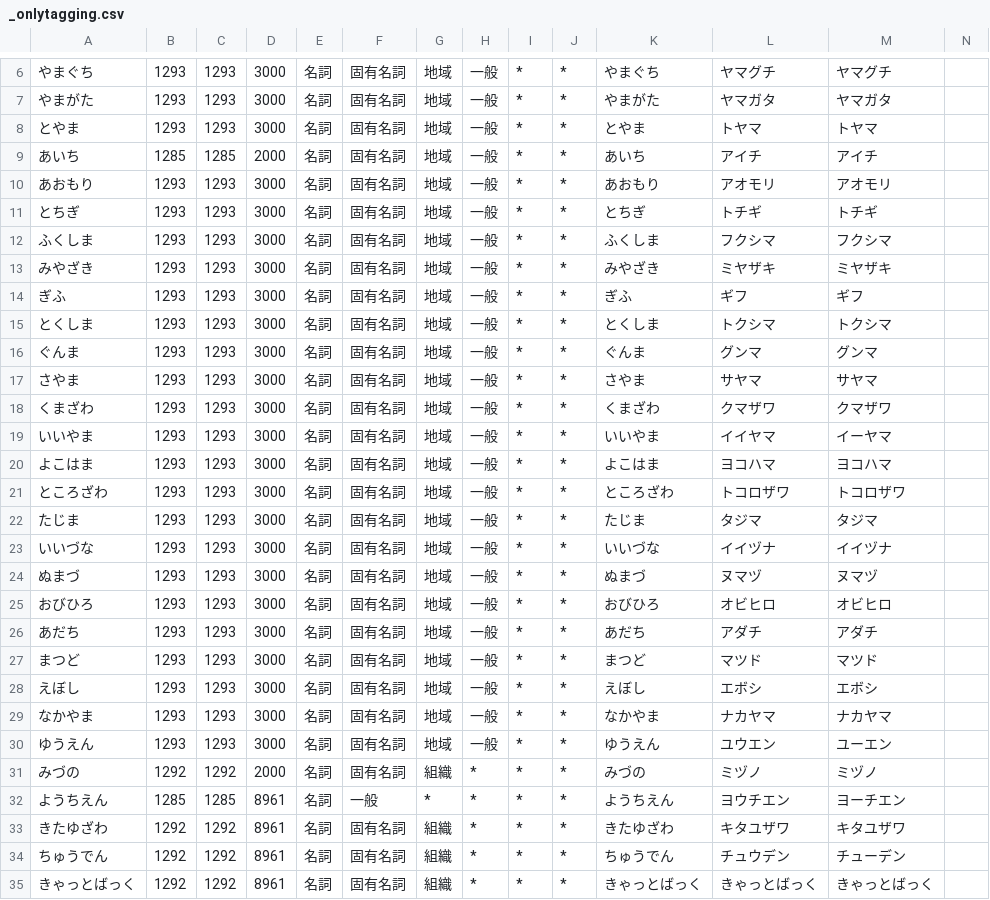
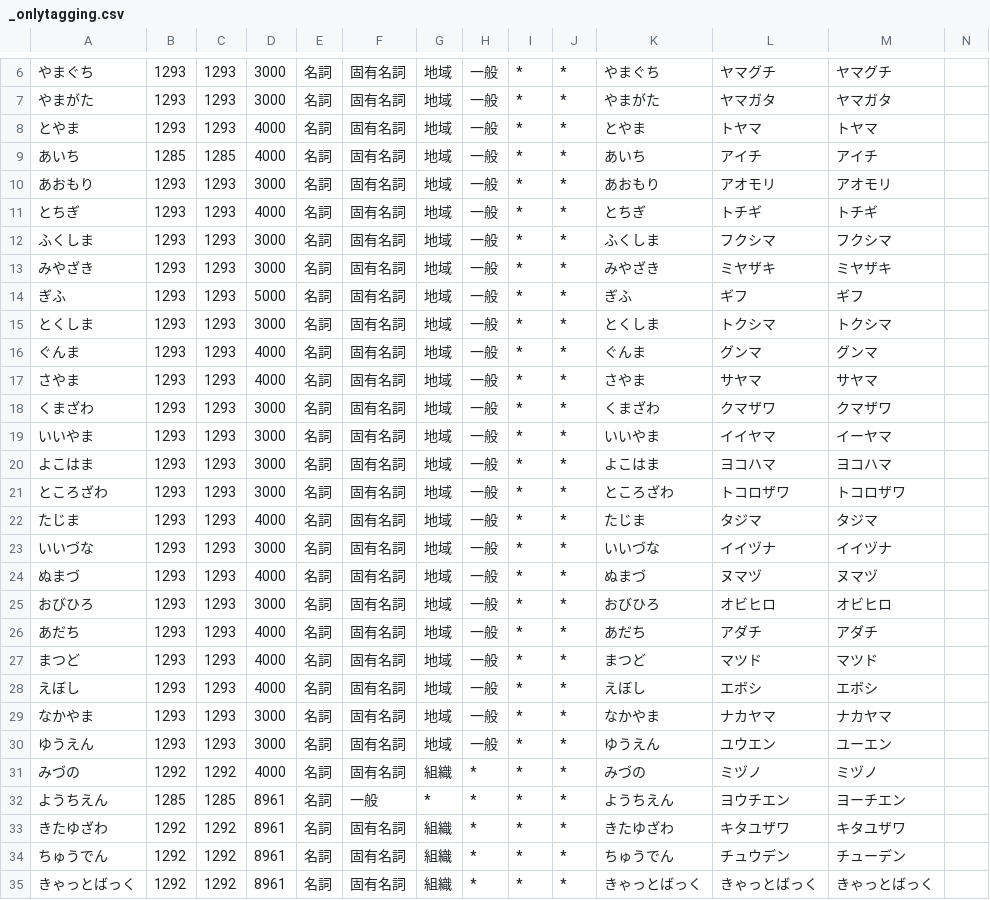
Before and after one commit to millimoji/ribbon, a CSV file: tools/script/_onlytagging.csv, drawn as a sheet; only a part is shown, gaps mark what is left out; the diff covers the shown part only.

```diff
--- a/tools/script/_onlytagging.csv
+++ b/tools/script/_onlytagging.csv
@@ -7,12 +7,12 @@
 やまがた,1293,1293,3000,名詞,固有名詞,地域,一般,*,*,やまがた,ヤマガタ,ヤマガタ
-とやま,1293,1293,3000,名詞,固有名詞,地域,一般,*,*,とやま,トヤマ,トヤマ
-あいち,1285,1285,2000,名詞,固有名詞,地域,一般,*,*,あいち,アイチ,アイチ
+とやま,1293,1293,4000,名詞,固有名詞,地域,一般,*,*,とやま,トヤマ,トヤマ
+あいち,1285,1285,4000,名詞,固有名詞,地域,一般,*,*,あいち,アイチ,アイチ
 あおもり,1293,1293,3000,名詞,固有名詞,地域,一般,*,*,あおもり,アオモリ,アオモリ
-とちぎ,1293,1293,3000,名詞,固有名詞,地域,一般,*,*,とちぎ,トチギ,トチギ
+とちぎ,1293,1293,4000,名詞,固有名詞,地域,一般,*,*,とちぎ,トチギ,トチギ
 ふくしま,1293,1293,3000,名詞,固有名詞,地域,一般,*,*,ふくしま,フクシマ,フクシマ
 みやざき,1293,1293,3000,名詞,固有名詞,地域,一般,*,*,みやざき,ミヤザキ,ミヤザキ
-ぎふ,1293,1293,3000,名詞,固有名詞,地域,一般,*,*,ぎふ,ギフ,ギフ
+ぎふ,1293,1293,5000,名詞,固有名詞,地域,一般,*,*,ぎふ,ギフ,ギフ
 とくしま,1293,1293,3000,名詞,固有名詞,地域,一般,*,*,とくしま,トクシマ,トクシマ
-ぐんま,1293,1293,3000,名詞,固有名詞,地域,一般,*,*,ぐんま,グンマ,グンマ
-さやま,1293,1293,3000,名詞,固有名詞,地域,一般,*,*,さやま,サヤマ,サヤマ
+ぐんま,1293,1293,4000,名詞,固有名詞,地域,一般,*,*,ぐんま,グンマ,グンマ
+さやま,1293,1293,4000,名詞,固有名詞,地域,一般,*,*,さやま,サヤマ,サヤマ
 くまざわ,1293,1293,3000,名詞,固有名詞,地域,一般,*,*,くまざわ,クマザワ,クマザワ
@@ -21,12 +21,12 @@
 ところざわ,1293,1293,3000,名詞,固有名詞,地域,一般,*,*,ところざわ,トコロザワ,トコロザワ
-たじま,1293,1293,3000,名詞,固有名詞,地域,一般,*,*,たじま,タジマ,タジマ
+たじま,1293,1293,4000,名詞,固有名詞,地域,一般,*,*,たじま,タジマ,タジマ
 いいづな,1293,1293,3000,名詞,固有名詞,地域,一般,*,*,いいづな,イイヅナ,イイヅナ
-ぬまづ,1293,1293,3000,名詞,固有名詞,地域,一般,*,*,ぬまづ,ヌマヅ,ヌマヅ
+ぬまづ,1293,1293,4000,名詞,固有名詞,地域,一般,*,*,ぬまづ,ヌマヅ,ヌマヅ
 おびひろ,1293,1293,3000,名詞,固有名詞,地域,一般,*,*,おびひろ,オビヒロ,オビヒロ
-あだち,1293,1293,3000,名詞,固有名詞,地域,一般,*,*,あだち,アダチ,アダチ
-まつど,1293,1293,3000,名詞,固有名詞,地域,一般,*,*,まつど,マツド,マツド
-えぼし,1293,1293,3000,名詞,固有名詞,地域,一般,*,*,えぼし,エボシ,エボシ
+あだち,1293,1293,4000,名詞,固有名詞,地域,一般,*,*,あだち,アダチ,アダチ
+まつど,1293,1293,4000,名詞,固有名詞,地域,一般,*,*,まつど,マツド,マツド
+えぼし,1293,1293,4000,名詞,固有名詞,地域,一般,*,*,えぼし,エボシ,エボシ
 なかやま,1293,1293,3000,名詞,固有名詞,地域,一般,*,*,なかやま,ナカヤマ,ナカヤマ
 ゆうえん,1293,1293,3000,名詞,固有名詞,地域,一般,*,*,ゆうえん,ユウエン,ユーエン
-みづの,1292,1292,2000,名詞,固有名詞,組織,*,*,*,みづの,ミヅノ,ミヅノ
+みづの,1292,1292,4000,名詞,固有名詞,組織,*,*,*,みづの,ミヅノ,ミヅノ
 ようちえん,1285,1285,8961,名詞,一般,*,*,*,*,ようちえん,ヨウチエン,ヨーチエン
```
Also changed, not shown: 1 added row and 16 edited cells elsewhere in this file, 1 other file.
